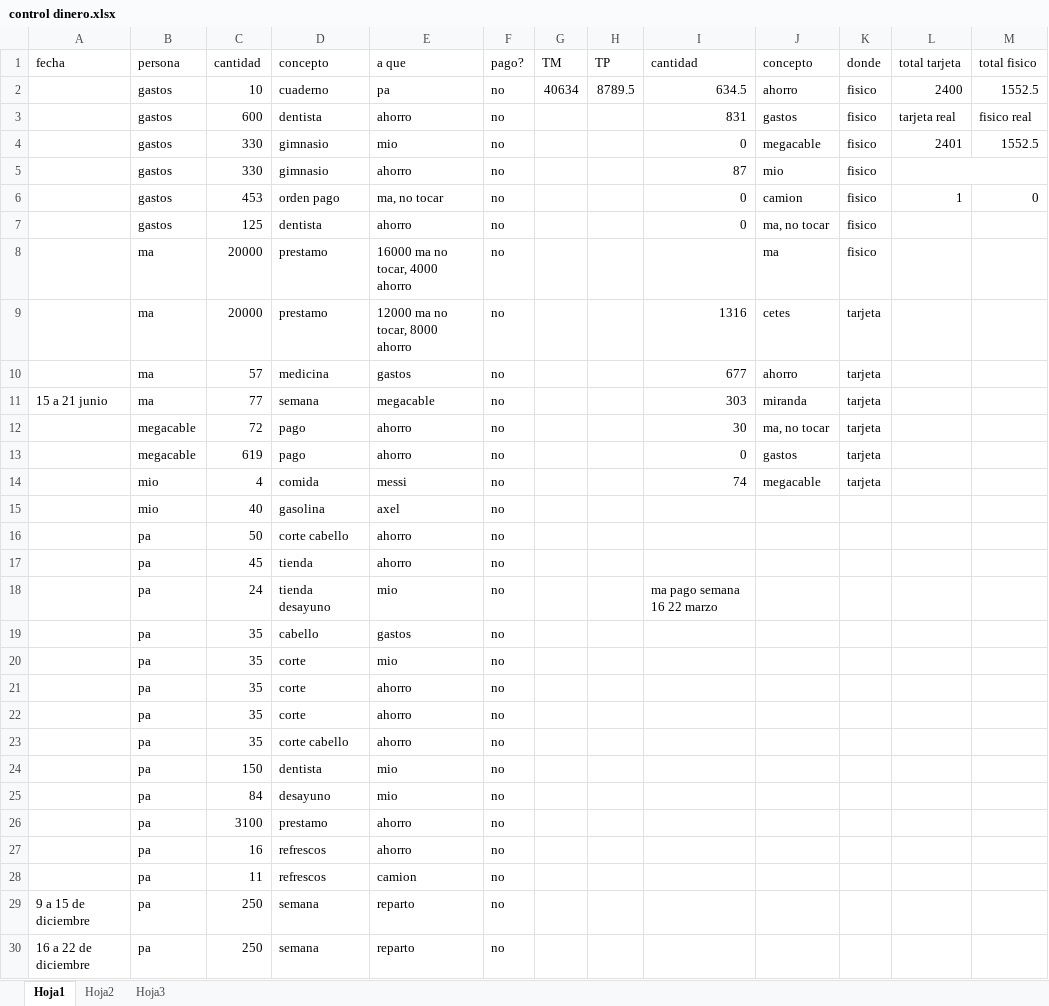
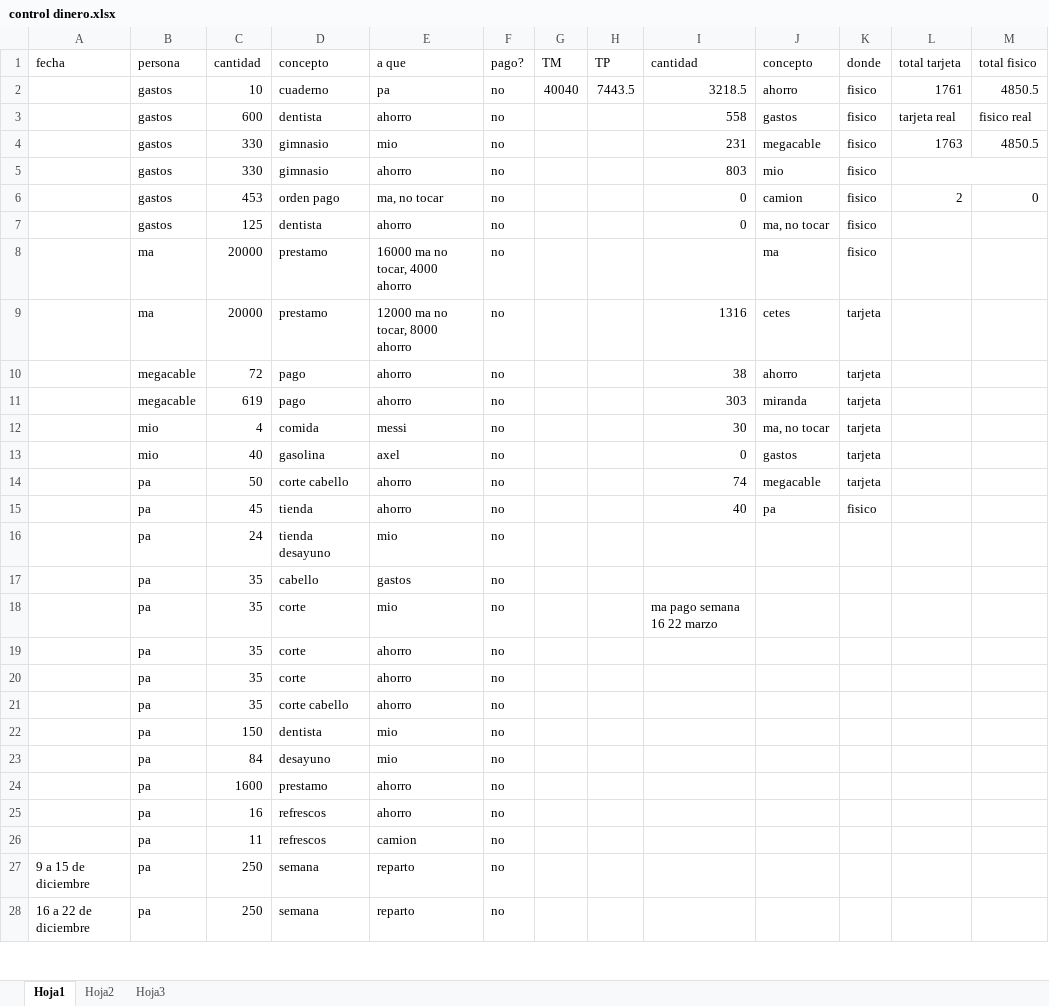
Before and after one commit to diegoivan1987/control, an Excel workbook: control dinero.xlsx, sheet Hoja1, drawn as a sheet; only a part is shown; values as stored, in another font and other column widths than the file's, no borders; table styles not drawn; removed rows and columns are numbered as before the commit, all else as after; the diff covers the shown part only; the diff names each change by its address in the sheet, - before the commit and + after, or states it on an @@ line.

Commit message:
hasta aqui todo concuerda

```diff
--- a/control dinero.xlsx (sheet Hoja1)
+++ b/control dinero.xlsx (sheet Hoja1)
-G2 (TM): 40634
+G2 (TM): 40040
-H2 (TP): 8789.5
+H2 (TP): 7443.5
-I2 (cantidad): 634.5
+I2 (cantidad): 3218.5
-L2 (total tarjeta): 2400
+L2 (total tarjeta): 1761
-M2 (total fisico): 1552.5
+M2 (total fisico): 4850.5
-I3 (cantidad): 831
+I3 (cantidad): 558
-I4 (cantidad): 0
+I4 (cantidad): 231
-L4 (total tarjeta): 2401
+L4 (total tarjeta): 1763
-M4 (total fisico): 1552.5
+M4 (total fisico): 4850.5
-I5 (cantidad): 87
+I5 (cantidad): 803
-L6 (total tarjeta): 1
+L6 (total tarjeta): 2
-row 10:  | ma | 57 | medicina | gastos | no |  |  | 677 | ahorro | tarjeta
-row 11: 15 a 21 junio | ma | 77 | semana | megacable | no |  |  | 303 | miranda | tarjeta
-I10 (cantidad): 30
+I10 (cantidad): 38
-J10 (concepto): ma, no tocar
+J10 (concepto): ahorro
-I11 (cantidad): 0
+I11 (cantidad): 303
-J11 (concepto): gastos
+J11 (concepto): miranda
-I12 (cantidad): 74
+I12 (cantidad): 30
-J12 (concepto): megacable
+J12 (concepto): ma, no tocar
-I13 (cantidad): (empty)
+I13 (cantidad): 0
-J13 (concepto): (empty)
+J13 (concepto): gastos
-K13:K14 (donde): (empty)
+K13:K14 (donde): tarjeta
-I14 (cantidad): (empty)
+I14 (cantidad): 74
-J14 (concepto): (empty)
+J14 (concepto): megacable
-I15 (cantidad): (empty)
+I15 (cantidad): 40
-J15 (concepto): (empty)
+J15 (concepto): pa
-K15 (donde): (empty)
+K15 (donde): fisico
-I16 (cantidad): ma pago semana 16 22 marzo
+I16 (cantidad): (empty)
-I18 (cantidad): (empty)
+I18 (cantidad): ma pago semana 16 22 marzo
-C24 (cantidad): 3100
+C24 (cantidad): 1600
```
Also changed, not shown: 4 added rows and 2 edited cells elsewhere in this sheet.
